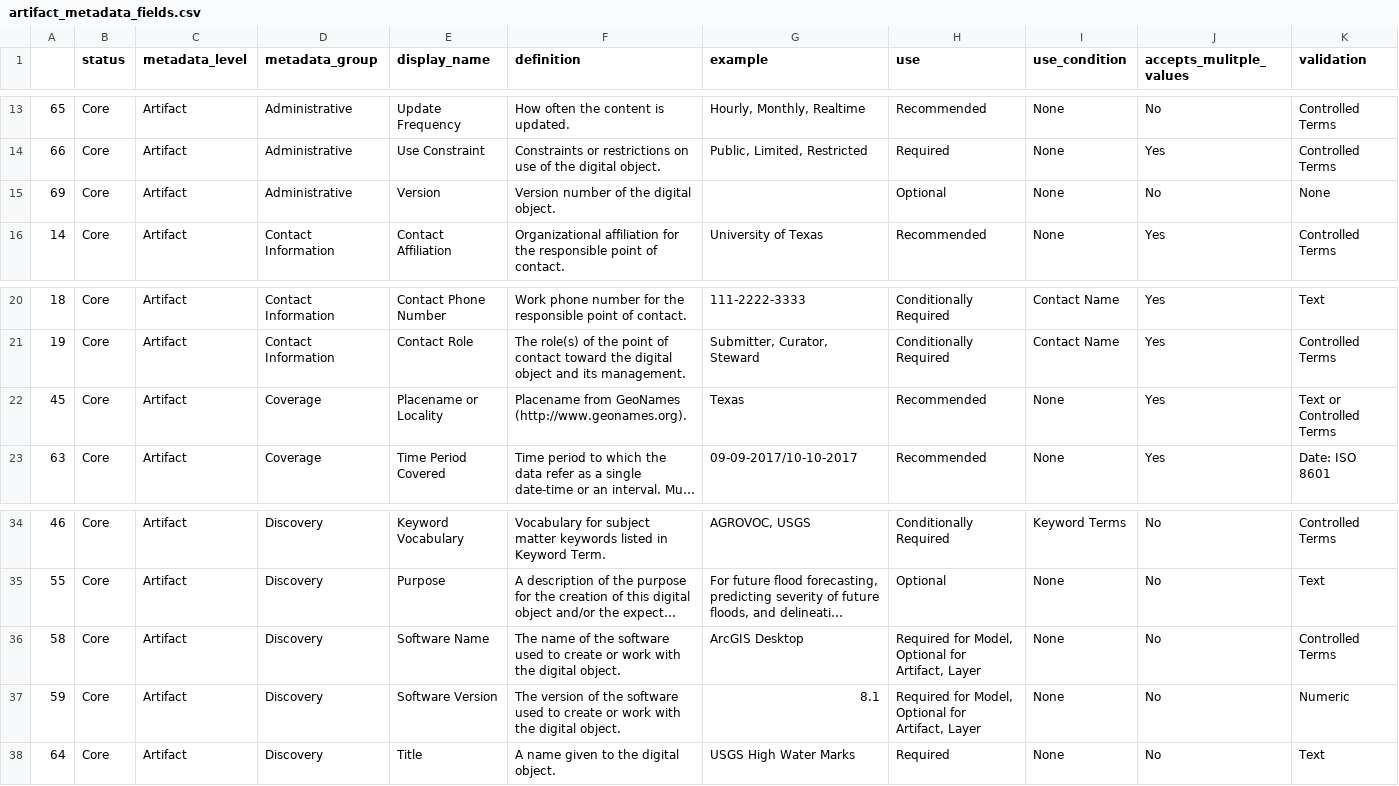
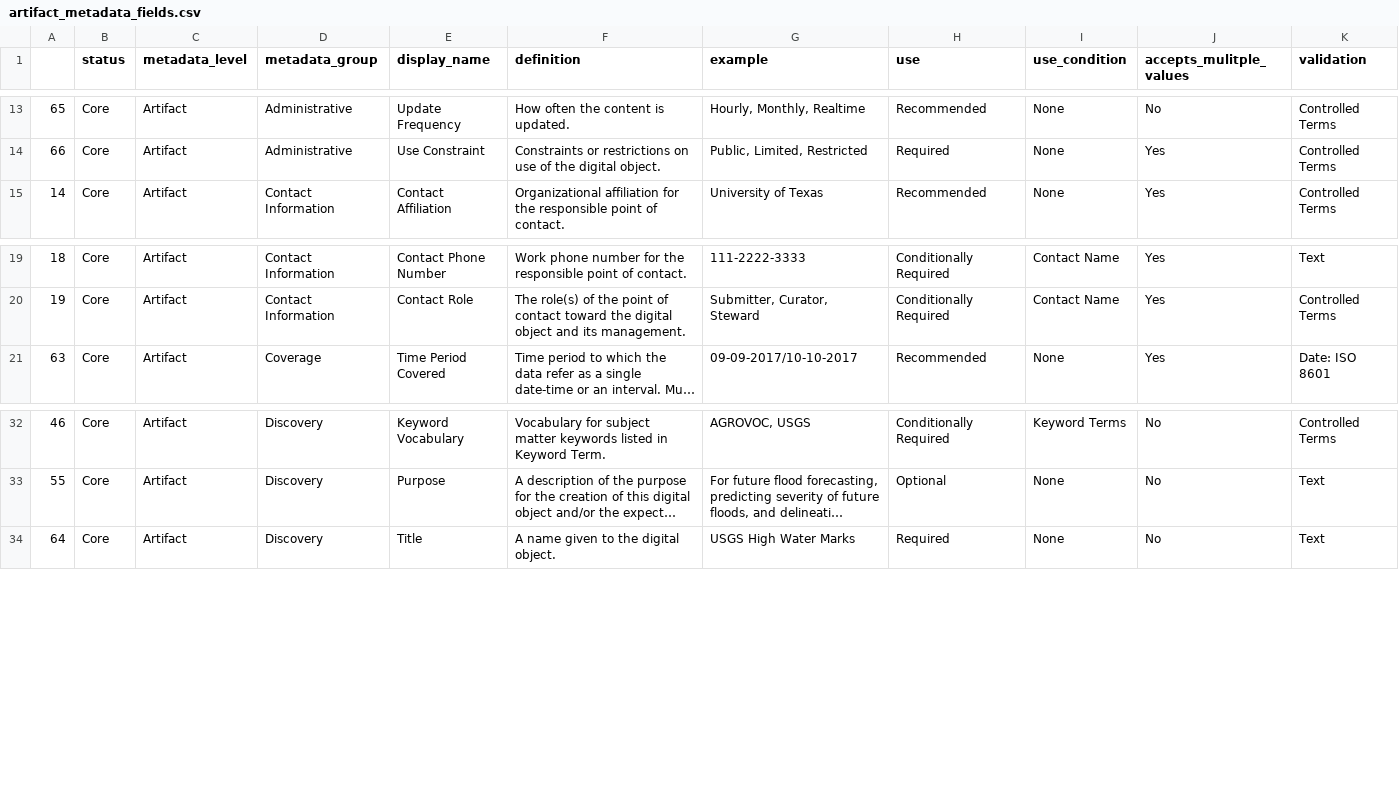
Before and after one commit to TexasDIS/metadata, a CSV file: fields_by_level/artifact_metadata_fields.csv, drawn as a sheet; only a part is shown, gaps mark what is left out; long unchanged cells end in …; rows hold the shown columns only; the diff names each change by its address in the sheet, - before the commit and + after, or states it on an @@ line.

Commit message:
Update artifact_metadata_fields.csv

```diff
--- a/fields_by_level/artifact_metadata_fields.csv
+++ b/fields_by_level/artifact_metadata_fields.csv
-row 15: 69 | Core | Artifact | Administrative | Version | Version number of the digital object. |  | Optional | None | No | None
-row 22: 45 | Core | Artifact | Coverage | Placename or Locality | Placename from GeoNames (http://www.geonames.org). | Texas | Recommended | None | Yes | Text or Controlled Terms
-row 36: 58 | Core | Artifact | Discovery | Software Name | The name of the software used to create or work with the digital object. | ArcGIS Desktop | Required for Model, Optional for Artifact, Layer | None | No | Controlled Terms
-row 37: 59 | Core | Artifact | Discovery | Software Version | The version of the software used to create or work with the digital object. | 8.1 | Required for Model, Optional for Artifact, Layer | None | No | Numeric
```
